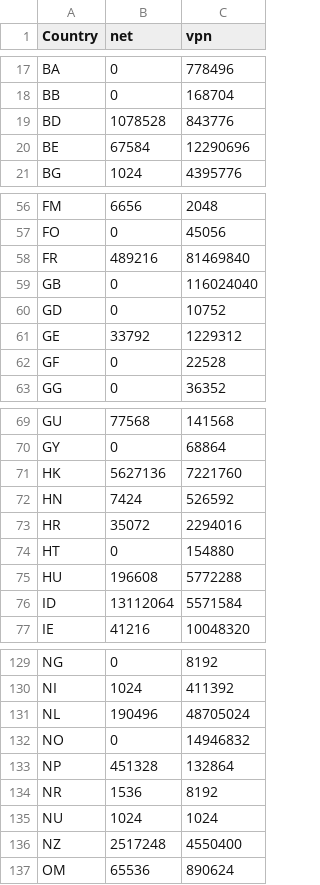
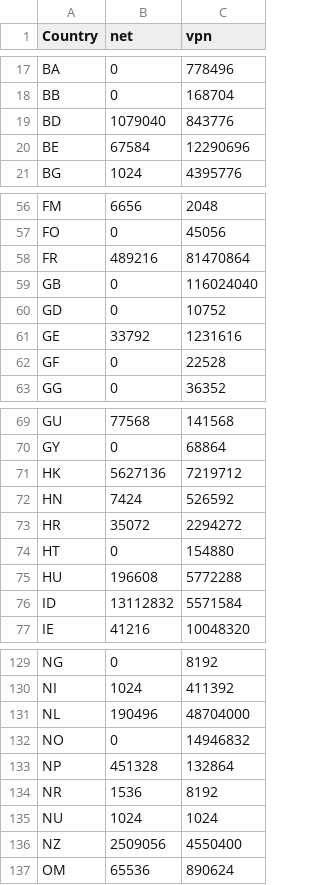
Before and after one commit to BluYous/bestroutetb-actions, a CSV file: openvpn-china-routes.csv, drawn as a sheet; only a part is shown, gaps mark what is left out; the diff covers the shown part only.

```diff
--- a/openvpn-china-routes.csv
+++ b/openvpn-china-routes.csv
@@ -18,3 +18,3 @@ BA,0,778496
 BB,0,168704
-BD,1078528,843776
+BD,1079040,843776
 BE,67584,12290696
@@ -57,6 +57,6 @@ FM,6656,2048
 FO,0,45056
-FR,489216,81469840
+FR,489216,81470864
 GB,0,116024040
 GD,0,10752
-GE,33792,1229312
+GE,33792,1231616
 GF,0,22528
@@ -70,8 +70,8 @@ GU,77568,141568
 GY,0,68864
-HK,5627136,7221760
+HK,5627136,7219712
 HN,7424,526592
-HR,35072,2294016
+HR,35072,2294272
 HT,0,154880
 HU,196608,5772288
-ID,13112064,5571584
+ID,13112832,5571584
 IE,41216,10048320
@@ -130,3 +130,3 @@ NG,0,8192
 NI,1024,411392
-NL,190496,48705024
+NL,190496,48704000
 NO,0,14946832
@@ -135,3 +135,3 @@ NR,1536,8192
 NU,1024,1024
-NZ,2517248,4550400
+NZ,2509056,4550400
 OM,65536,890624
```
Also changed, not shown: 6 edited cells elsewhere in this file, 1 other file.
